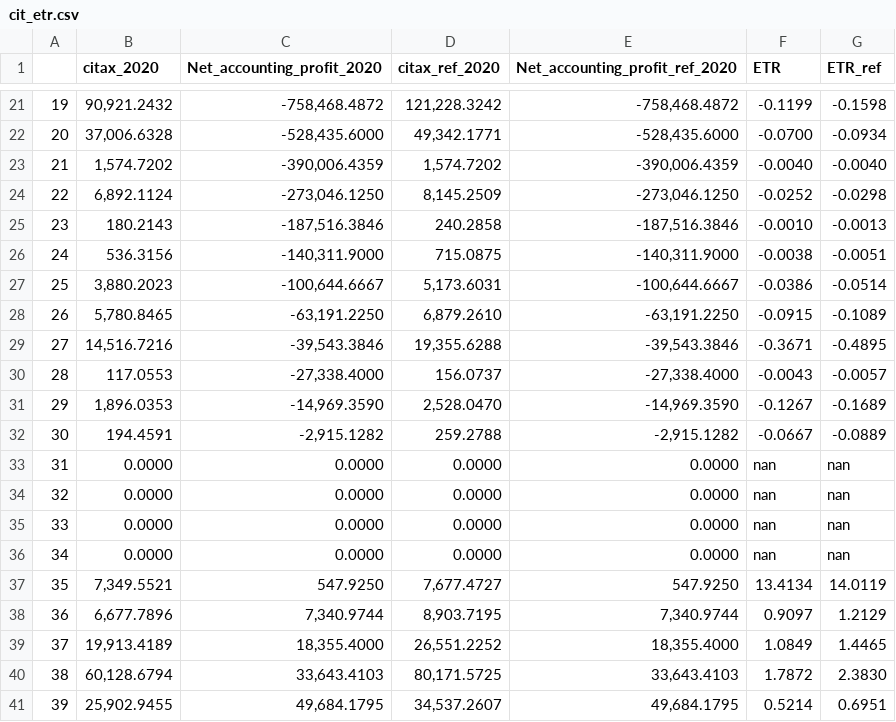
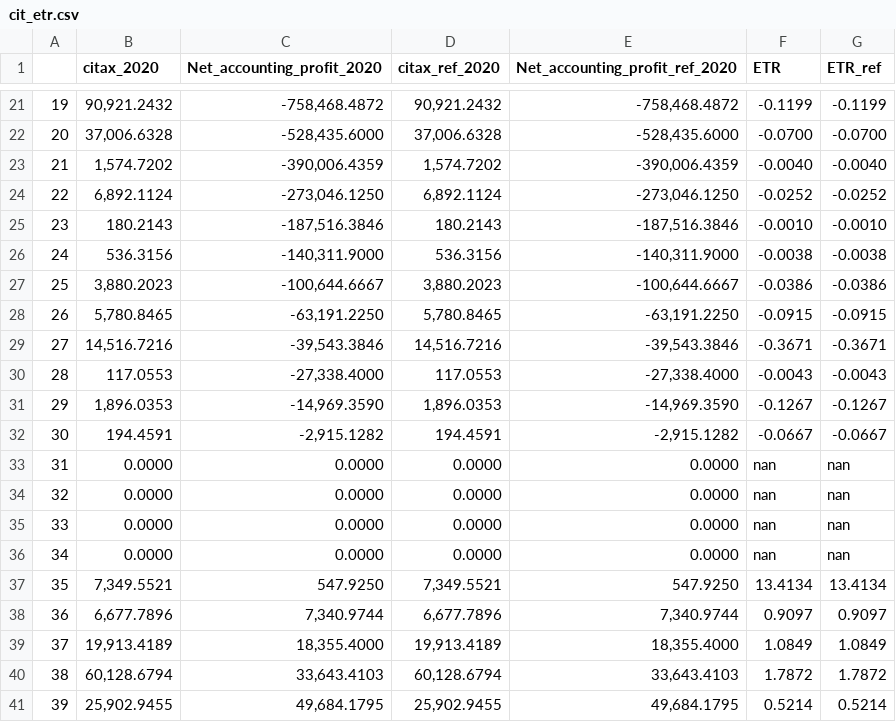
Before and after one commit to Revenue-Academy/Training_Tax_Microsimulation, a CSV file: cit_etr.csv, drawn as a sheet; only a part is shown, gaps mark what is left out; the diff covers the shown part only.

```diff
--- a/cit_etr.csv
+++ b/cit_etr.csv
@@ -21,13 +21,13 @@
-19,"90,921.2432","-758,468.4872","121,228.3242","-758,468.4872",-0.1199,-0.1598
-20,"37,006.6328","-528,435.6000","49,342.1771","-528,435.6000",-0.0700,-0.0934
+19,"90,921.2432","-758,468.4872","90,921.2432","-758,468.4872",-0.1199,-0.1199
+20,"37,006.6328","-528,435.6000","37,006.6328","-528,435.6000",-0.0700,-0.0700
 21,"1,574.7202","-390,006.4359","1,574.7202","-390,006.4359",-0.0040,-0.0040
-22,"6,892.1124","-273,046.1250","8,145.2509","-273,046.1250",-0.0252,-0.0298
-23,180.2143,"-187,516.3846",240.2858,"-187,516.3846",-0.0010,-0.0013
-24,536.3156,"-140,311.9000",715.0875,"-140,311.9000",-0.0038,-0.0051
-25,"3,880.2023","-100,644.6667","5,173.6031","-100,644.6667",-0.0386,-0.0514
-26,"5,780.8465","-63,191.2250","6,879.2610","-63,191.2250",-0.0915,-0.1089
-27,"14,516.7216","-39,543.3846","19,355.6288","-39,543.3846",-0.3671,-0.4895
-28,117.0553,"-27,338.4000",156.0737,"-27,338.4000",-0.0043,-0.0057
-29,"1,896.0353","-14,969.3590","2,528.0470","-14,969.3590",-0.1267,-0.1689
-30,194.4591,"-2,915.1282",259.2788,"-2,915.1282",-0.0667,-0.0889
+22,"6,892.1124","-273,046.1250","6,892.1124","-273,046.1250",-0.0252,-0.0252
+23,180.2143,"-187,516.3846",180.2143,"-187,516.3846",-0.0010,-0.0010
+24,536.3156,"-140,311.9000",536.3156,"-140,311.9000",-0.0038,-0.0038
+25,"3,880.2023","-100,644.6667","3,880.2023","-100,644.6667",-0.0386,-0.0386
+26,"5,780.8465","-63,191.2250","5,780.8465","-63,191.2250",-0.0915,-0.0915
+27,"14,516.7216","-39,543.3846","14,516.7216","-39,543.3846",-0.3671,-0.3671
+28,117.0553,"-27,338.4000",117.0553,"-27,338.4000",-0.0043,-0.0043
+29,"1,896.0353","-14,969.3590","1,896.0353","-14,969.3590",-0.1267,-0.1267
+30,194.4591,"-2,915.1282",194.4591,"-2,915.1282",-0.0667,-0.0667
 31,0.0000,0.0000,0.0000,0.0000,nan,nan
@@ -36,6 +36,6 @@
 34,0.0000,0.0000,0.0000,0.0000,nan,nan
-35,"7,349.5521",547.9250,"7,677.4727",547.9250,13.4134,14.0119
-36,"6,677.7896","7,340.9744","8,903.7195","7,340.9744",0.9097,1.2129
-37,"19,913.4189","18,355.4000","26,551.2252","18,355.4000",1.0849,1.4465
-38,"60,128.6794","33,643.4103","80,171.5725","33,643.4103",1.7872,2.3830
-39,"25,902.9455","49,684.1795","34,537.2607","49,684.1795",0.5214,0.6951
+35,"7,349.5521",547.9250,"7,349.5521",547.9250,13.4134,13.4134
+36,"6,677.7896","7,340.9744","6,677.7896","7,340.9744",0.9097,0.9097
+37,"19,913.4189","18,355.4000","19,913.4189","18,355.4000",1.0849,1.0849
+38,"60,128.6794","33,643.4103","60,128.6794","33,643.4103",1.7872,1.7872
+39,"25,902.9455","49,684.1795","25,902.9455","49,684.1795",0.5214,0.5214
```
Also changed, not shown: 154 edited cells elsewhere in this file, taxcalc/growfactors_egypt1.csv, 7 other files.
